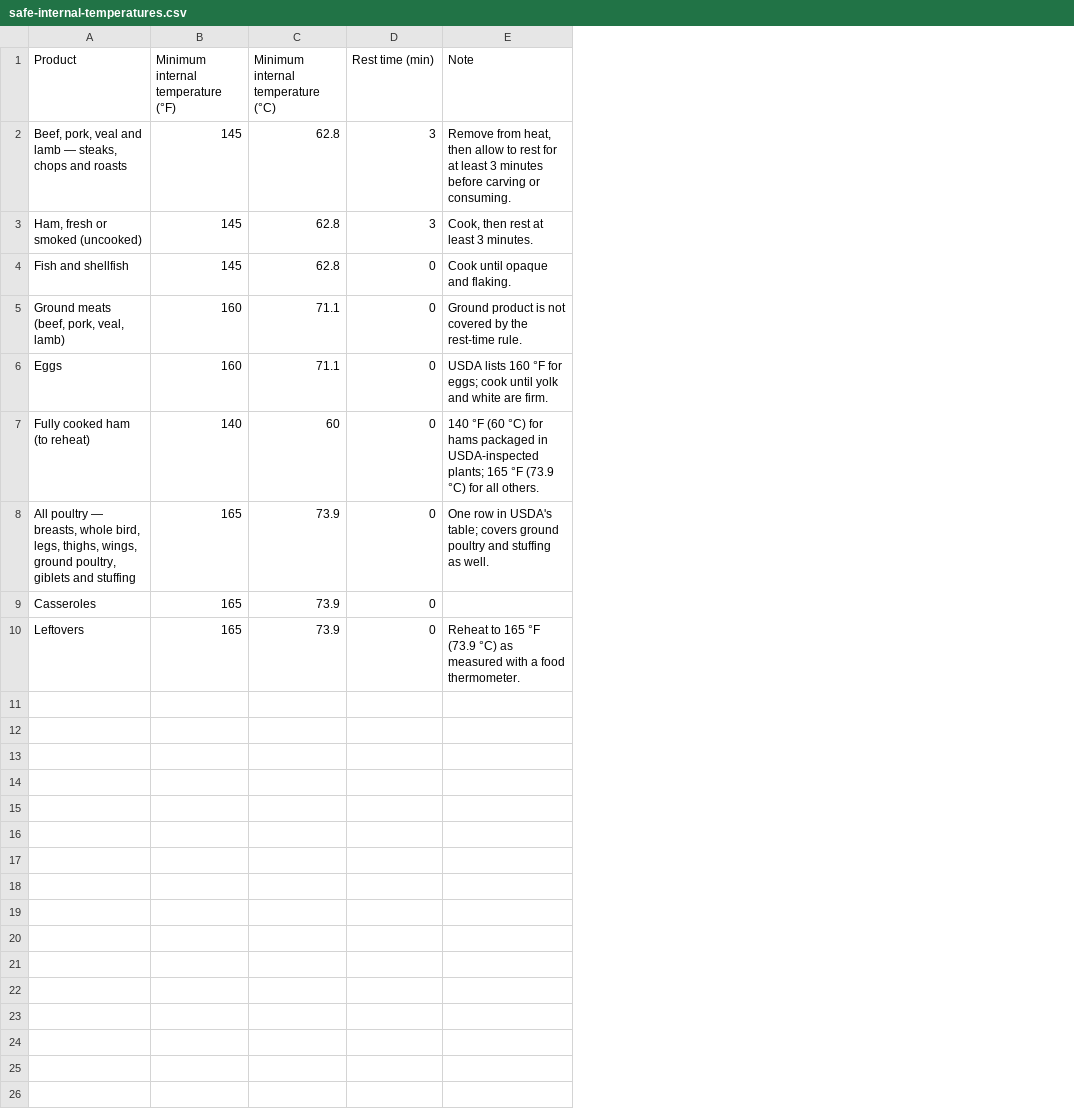
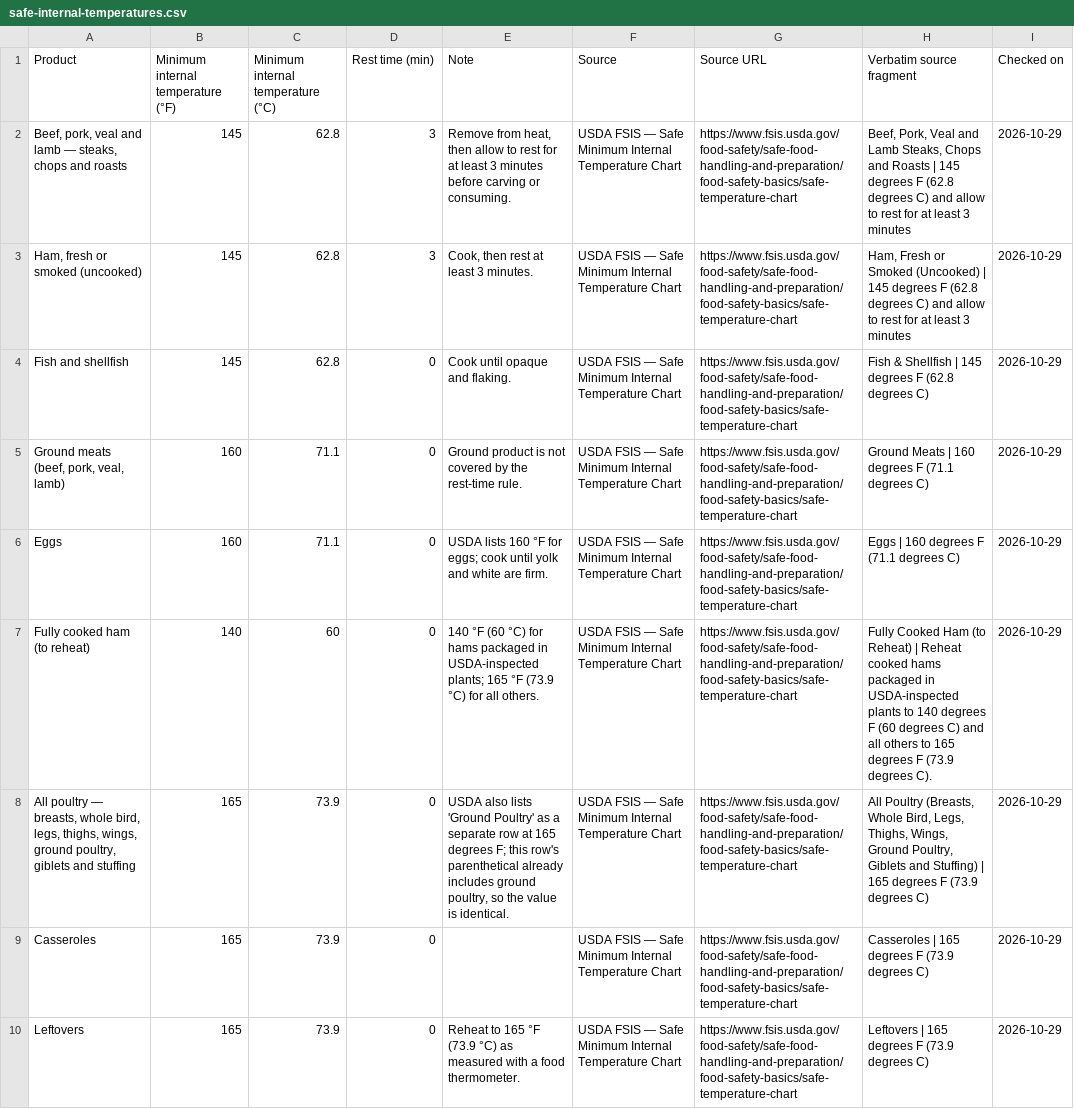
Before and after one commit to Jovceo/ctofconverter, a CSV file: public/data/safe-internal-temperatures.csv, drawn as a sheet; the diff names each change by its address in the sheet, - before the commit and + after, or states it on an @@ line.

Commit message:
data(safe-internal): 9 行补齐行级溯源（U3 完成 21/21）+ 校验脚本支持文本抽取通道
U3 收尾：safe-internal-temperatures 9 行此前只有数据集级 provenance，
本次补齐 source / source_url / quote / checked_on，U3 达成 21/21 行合规。

来源取法（前两次失败，如实记录）：
  1. curl 直连                          → HTTP 403
  2. curl 经代理 20890 + 完整浏览器 UA   → HTTP 403 Access Denied（Akamai 级）
  3. WebFetch 工具（不同出口）           → 200，取到完整表格
  4. r.jina.ai 文本抽取（经代理）        → 200，116,378 字符，取到页面 markdown
  —— 4 是对同一 URL 做纯文本抽取的公共通道，不是绕过核查；拿到的仍是该页自身表格，
     数值照样逐格比对。

quote 口径：取该行两格原文（Product | Minimum Internal Temperature and Rest Time），
非散文句——该页同样以表格承载。例：
  "Ground Meats | 160 degrees F (71.1 degrees C)"

逐行比对：9/9 行 min_fahrenheit / min_celsius 与来源一致。

顺带修正一处不准确的 note：
  原第 7 行（All poultry）写「One row in USDA's table」，但 USDA 另有独立的
  Ground Poultry 行（165 °F）。已改为说明两者并存且数值相同。

校验脚本扩展（scripts/verify-dataset-quotes.mjs）：
  - 新增 --via jina：走 r.jina.ai 取 markdown 表格（应对 403 封锁的来源）
  - 新增 safe-internal-temperatures 的数值断言（解析 "degrees F (degrees C)"）
  - 修一个坑：r.jina.ai 拒绝浏览器 UA（Chrome UA → 403，默认 UA → 200），
    jina 通道改用非浏览器 UA

可复算：
  node scripts/verify-dataset-quotes.mjs                                  → 12/12 通过
  node scripts/verify-dataset-quotes.mjs --dataset safe-internal-temperatures --via jina → 9/9 通过

核查台账：docs/数据来源核查-2026-10-29.md 第 2 节（已从「未完成」改为「完成」）

```diff
--- a/public/data/safe-internal-temperatures.csv
+++ b/public/data/safe-internal-temperatures.csv
+column F (Source), rows 2-10: all USDA FSIS — Safe Minimum Internal Temperature Chart
+column G (Source URL), rows 2-10: all https://www.fsis.usda.gov/food-safety/safe-food-handling-and-preparation/food-safety-basics/safe-temperature-chart
+column H (Verbatim source fragment), rows 2-10: Beef, Pork, Veal and Lamb Steaks, Chops and Roasts | 145 degrees F (62.8 degrees C) and allow to rest for at least 3 minutes | Ham, Fresh or Smoked (Uncooked) | 145 degrees F (62.8 degrees C) and allow to rest for at least 3 minutes | Fish & Shellfish | 145 degrees F (62.8 degrees C) | Ground Meats | 160 degrees F (71.1 degrees C) | Eggs | 160 degrees F (71.1 degrees C) | Fully Cooked Ham (to Reheat) | Reheat cooked hams packaged in USDA-inspected plants to 140 degrees F (60 degrees C) and all others to 165 degrees F (73.9 degrees C). | All Poultry (Breasts, Whole Bird, Legs, Thighs, Wings, Ground Poultry, Giblets and Stuffing) | 165 degrees F (73.9 degrees C) | Casseroles | 165 degrees F (73.9 degrees C) | Leftovers | 165 degrees F (73.9 degrees C)
+column I (Checked on), rows 2-10: all 2026-10-29
-E8 (Note): One row in USDA's table; covers ground poultry and stuffing as well.
+E8 (Note): USDA also lists 'Ground Poultry' as a separate row at 165 degrees F; this row's parenthetical already includes ground poultry, so the value is identical.
```
Also changed, not shown: 5 other files.
